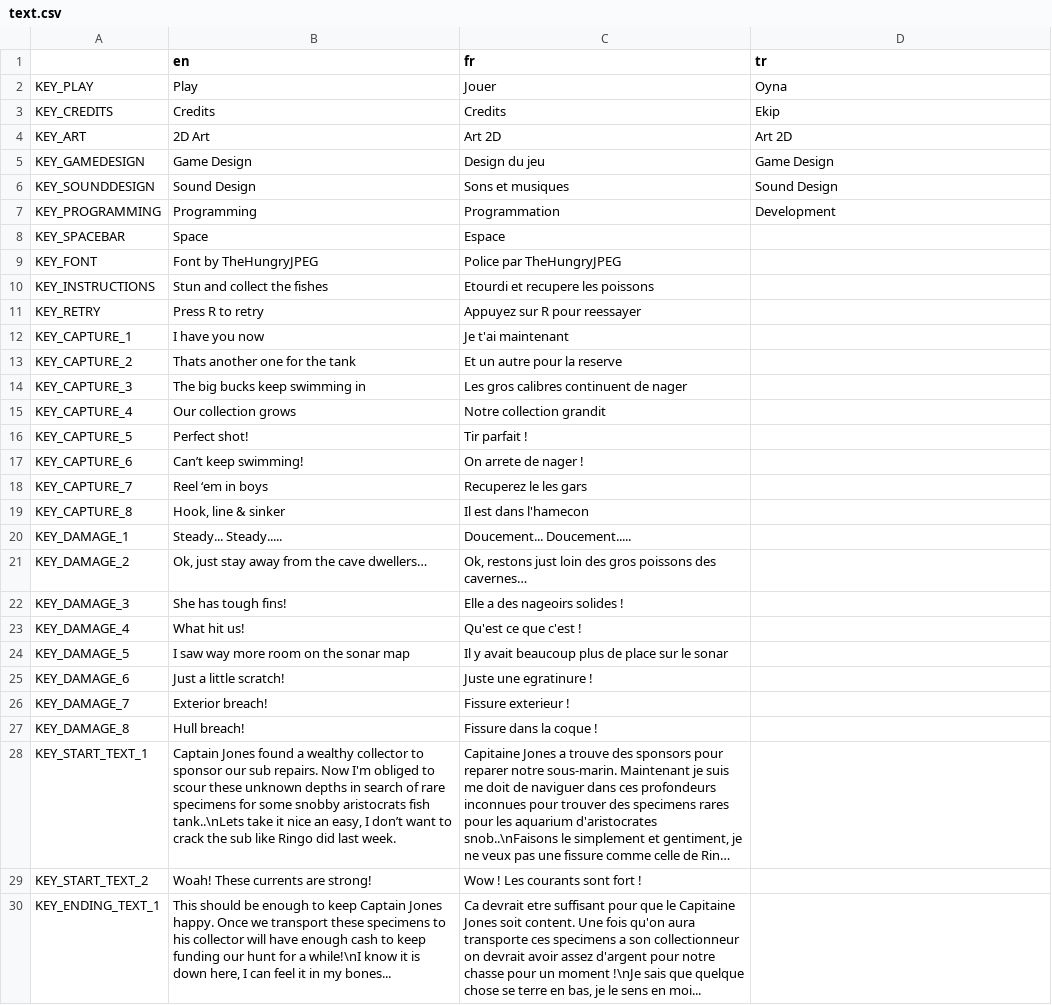
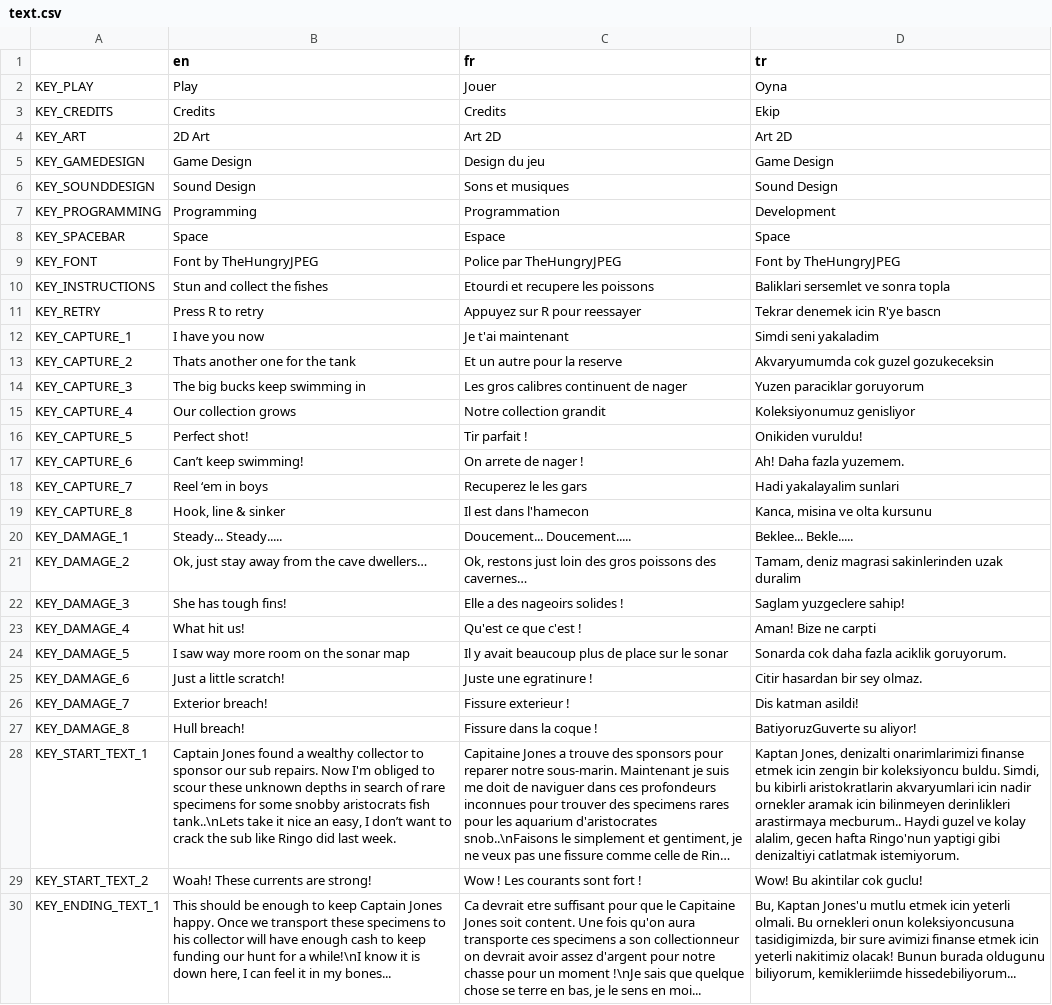
Before and after one commit to Xwilarg/Bear-Jams-Spring-2023, a CSV file: translations/text.csv, drawn as a sheet; long unchanged cells end in …; the diff names each change by its address in the sheet, - before the commit and + after, or states it on an @@ line.

Commit message:
TurkishTranslate

```diff
--- a/translations/text.csv
+++ b/translations/text.csv
-D8 (tr): (empty)
+D8 (tr): Space
-D9 (tr): (empty)
+D9 (tr): Font by TheHungryJPEG
-D10 (tr): (empty)
+D10 (tr): Baliklari sersemlet ve sonra topla
-D11 (tr): (empty)
+D11 (tr): Tekrar denemek icin R'ye bascn
-D12 (tr): (empty)
+D12 (tr): Simdi seni yakaladim
-D13 (tr): (empty)
+D13 (tr): Akvaryumumda cok guzel gozukeceksin
-D14 (tr): (empty)
+D14 (tr): Yuzen paraciklar goruyorum
-D15 (tr): (empty)
+D15 (tr): Koleksiyonumuz genisliyor
-D16 (tr): (empty)
+D16 (tr): Onikiden vuruldu!
-D17 (tr): (empty)
+D17 (tr): Ah! Daha fazla yuzemem.
-D18 (tr): (empty)
+D18 (tr): Hadi yakalayalim sunlari
-D19 (tr): (empty)
+D19 (tr): Kanca, misina ve olta kursunu
-D20 (tr): (empty)
+D20 (tr): Beklee... Bekle.....
-D21 (tr): (empty)
+D21 (tr): Tamam, deniz magrasi sakinlerinden uzak duralim
-D22 (tr): (empty)
+D22 (tr): Saglam yuzgeclere sahip!
-D23 (tr): (empty)
+D23 (tr): Aman! Bize ne carpti
-D24 (tr): (empty)
+D24 (tr): Sonarda cok daha fazla aciklik goruyorum.
-D25 (tr): (empty)
+D25 (tr): Citir hasardan bir sey olmaz.
-D26 (tr): (empty)
+D26 (tr): Dis katman asildi!
-D27 (tr): (empty)
+D27 (tr): BatiyoruzGuverte su aliyor!
-D28 (tr): (empty)
+D28 (tr): Kaptan Jones, denizalti onarimlarimizi finanse etmek icin zengin bir koleksiyoncu buldu. Simdi, bu kibirli aristokratlarin akvaryumlari icin nadir ornekler aramak icin bilinmeyen derinlikleri arastirmaya mecburum.. Haydi guzel ve kolay alalim, gecen hafta Ringo'nun yaptigi gibi denizaltiyi catlatmak istemiyorum.
-D29 (tr): (empty)
+D29 (tr): Wow! Bu akintilar cok guclu!
-D30 (tr): (empty)
+D30 (tr): Bu, Kaptan Jones'u mutlu etmek icin yeterli olmali. Bu ornekleri onun koleksiyoncusuna tasidigimizda, bir sure avimizi finanse etmek icin yeterli nakitimiz olacak! Bunun burada oldugunu biliyorum, kemikleriimde hissedebiliyorum...
```
